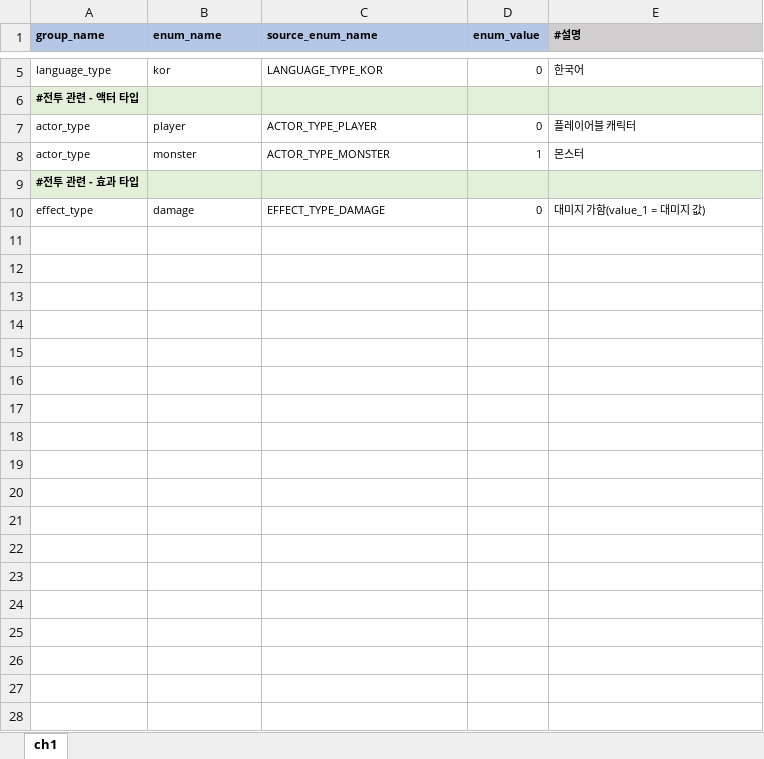
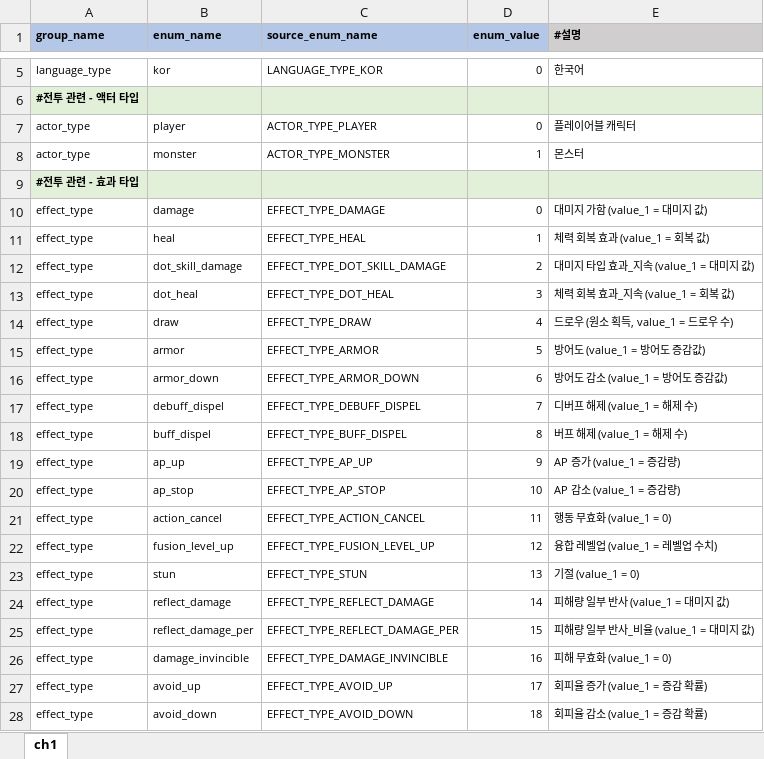
Before and after one commit to YerimYerim/Go.D.Taekwon, an Excel workbook: GameData/Excel/enum.xlsx, sheet ch1, drawn as a sheet; only a part is shown, gaps mark what is left out; values as stored, in another font and other column widths than the file's, no borders; the diff covers the shown part only; the diff names each change by its address in the sheet, - before the commit and + after, or states it on an @@ line.

Commit message:
[taekwon] 프로그램 작업을 위한 skill, effect 가데이터 작업 (enum 추가)

```diff
--- a/GameData/Excel/enum.xlsx (sheet ch1)
+++ b/GameData/Excel/enum.xlsx (sheet ch1)
-E10 (#설명): 대미지 가함(value_1 = 대미지 값)
+E10 (#설명): 대미지 가함 (value_1 = 대미지 값)
+row 11: effect_type | heal | EFFECT_TYPE_HEAL | 1 | 체력 회복 효과 (value_1 = 회복 값)
+row 12: effect_type | dot_skill_damage | EFFECT_TYPE_DOT_SKILL_DAMAGE | 2 | 대미지 타입 효과_지속 (value_1 = 대미지 값)
+row 13: effect_type | dot_heal | EFFECT_TYPE_DOT_HEAL | 3 | 체력 회복 효과_지속 (value_1 = 회복 값)
+row 14: effect_type | draw | EFFECT_TYPE_DRAW | 4 | 드로우 (원소 획득, value_1 = 드로우 수)
+row 15: effect_type | armor | EFFECT_TYPE_ARMOR | 5 | 방어도 (value_1 = 방어도 증감값)
+row 16: effect_type | armor_down | EFFECT_TYPE_ARMOR_DOWN | 6 | 방어도 감소 (value_1 = 방어도 증감값)
+row 17: effect_type | debuff_dispel | EFFECT_TYPE_DEBUFF_DISPEL | 7 | 디버프 해제 (value_1 = 해제 수)
+row 18: effect_type | buff_dispel | EFFECT_TYPE_BUFF_DISPEL | 8 | 버프 해제 (value_1 = 해제 수)
+row 19: effect_type | ap_up | EFFECT_TYPE_AP_UP | 9 | AP 증가 (value_1 = 증감량)
+row 20: effect_type | ap_stop | EFFECT_TYPE_AP_STOP | 10 | AP 감소 (value_1 = 증감량)
+row 21: effect_type | action_cancel | EFFECT_TYPE_ACTION_CANCEL | 11 | 행동 무효화 (value_1 = 0)
+row 22: effect_type | fusion_level_up | EFFECT_TYPE_FUSION_LEVEL_UP | 12 | 융합 레벨업 (value_1 = 레벨업 수치)
+row 23: effect_type | stun | EFFECT_TYPE_STUN | 13 | 기절 (value_1 = 0)
+row 24: effect_type | reflect_damage | EFFECT_TYPE_REFLECT_DAMAGE | 14 | 피해량 일부 반사 (value_1 = 대미지 값)
+row 25: effect_type | reflect_damage_per | EFFECT_TYPE_REFLECT_DAMAGE_PER | 15 | 피해량 일부 반사_비율 (value_1 = 대미지 값)
+row 26: effect_type | damage_invincible | EFFECT_TYPE_DAMAGE_INVINCIBLE | 16 | 피해 무효화 (value_1 = 0)
+row 27: effect_type | avoid_up | EFFECT_TYPE_AVOID_UP | 17 | 회피율 증가 (value_1 = 증감 확률)
+row 28: effect_type | avoid_down | EFFECT_TYPE_AVOID_DOWN | 18 | 회피율 감소 (value_1 = 증감 확률)
```
Also changed, not shown: 10 added rows elsewhere in this sheet, GameData/Excel/spell_effect.xlsx, 2 other files.
